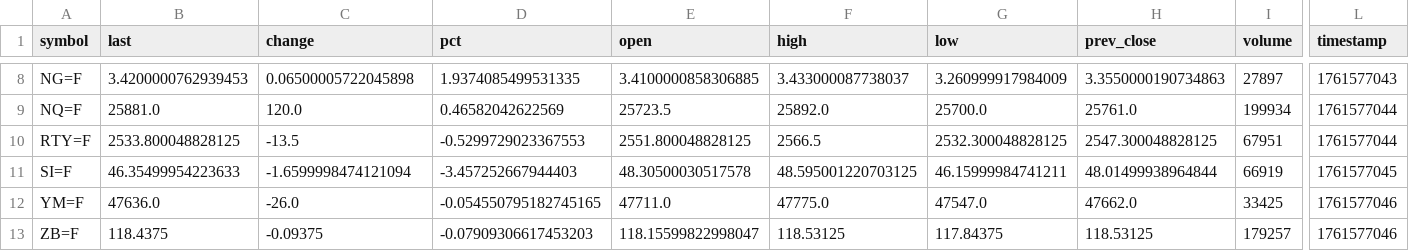
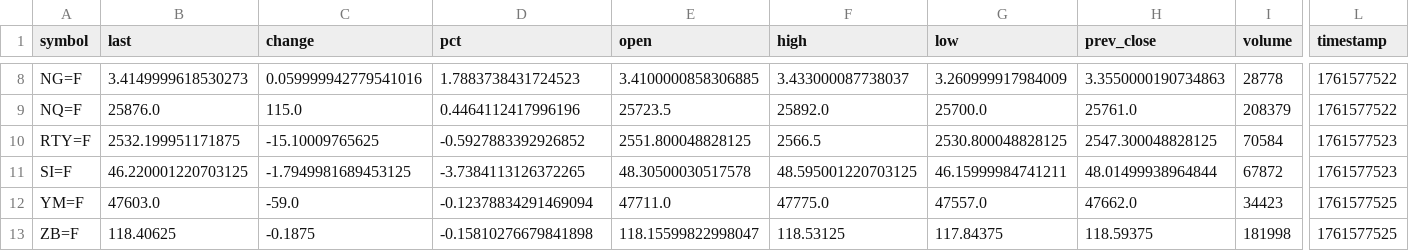
Before and after one commit to eugenferber616-design/Analyse-Pro, a CSV file: data/processed/futures_quotes.csv, drawn as a sheet; only a part is shown, gaps mark what is left out; the diff covers the shown part only; the diff names each change by its address in the sheet, - before the commit and + after, or states it on an @@ line.

```diff
--- a/data/processed/futures_quotes.csv
+++ b/data/processed/futures_quotes.csv
-B8 (last): 3.4200000762939453
+B8 (last): 3.4149999618530273
-C8 (change): 0.06500005722045898
+C8 (change): 0.059999942779541016
-D8 (pct): 1.9374085499531335
+D8 (pct): 1.7883738431724523
-I8 (volume): 27897
+I8 (volume): 28778
-L8 (timestamp): 1761577043
+L8 (timestamp): 1761577522
-B9 (last): 25881.0
+B9 (last): 25876.0
-C9 (change): 120.0
+C9 (change): 115.0
-D9 (pct): 0.46582042622569
+D9 (pct): 0.4464112417996196
-I9 (volume): 199934
+I9 (volume): 208379
-L9 (timestamp): 1761577044
+L9 (timestamp): 1761577522
-B10 (last): 2533.800048828125
+B10 (last): 2532.199951171875
-C10 (change): -13.5
+C10 (change): -15.10009765625
-D10 (pct): -0.5299729023367553
+D10 (pct): -0.5927883392926852
-G10 (low): 2532.300048828125
+G10 (low): 2530.800048828125
-I10 (volume): 67951
+I10 (volume): 70584
-L10 (timestamp): 1761577044
+L10 (timestamp): 1761577523
-B11 (last): 46.35499954223633
+B11 (last): 46.220001220703125
-C11 (change): -1.6599998474121094
+C11 (change): -1.7949981689453125
-D11 (pct): -3.457252667944403
+D11 (pct): -3.7384113126372265
-I11 (volume): 66919
+I11 (volume): 67872
-L11 (timestamp): 1761577045
+L11 (timestamp): 1761577523
-B12 (last): 47636.0
+B12 (last): 47603.0
-C12 (change): -26.0
+C12 (change): -59.0
-D12 (pct): -0.054550795182745165
+D12 (pct): -0.12378834291469094
-G12 (low): 47547.0
+G12 (low): 47557.0
-I12 (volume): 33425
+I12 (volume): 34423
-L12:L13 (timestamp): 1761577046
+L12:L13 (timestamp): 1761577525
-B13 (last): 118.4375
+B13 (last): 118.40625
-C13 (change): -0.09375
+C13 (change): -0.1875
-D13 (pct): -0.07909306617453203
+D13 (pct): -0.15810276679841898
-H13 (prev_close): 118.53125
+H13 (prev_close): 118.59375
-I13 (volume): 179257
+I13 (volume): 181998
```
Also changed, not shown: 36 edited cells elsewhere in this file, 10 other files.
